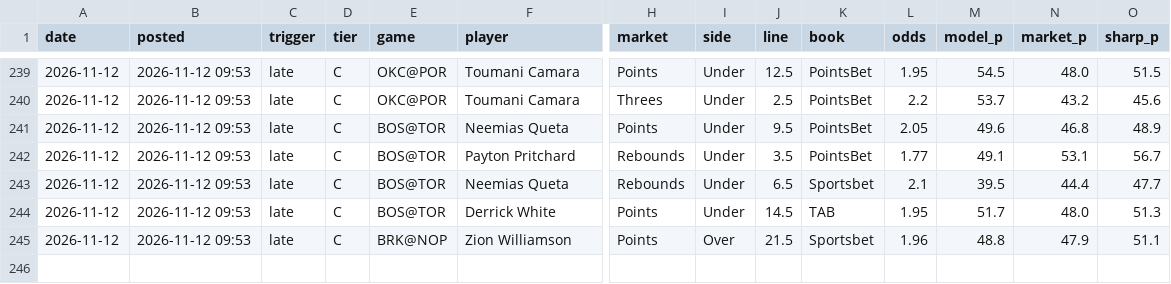
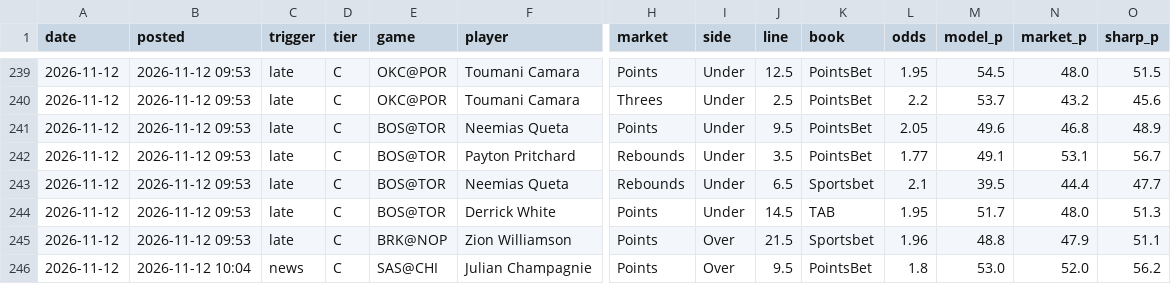
Before and after one commit to andrewkyriacou1993-lang/claudiopunt, a CSV file: research/bottomup/shadow_track.csv, drawn as a sheet; only a part is shown, gaps mark what is left out; rows hold the shown columns only; the diff names each change by its address in the sheet, - before the commit and + after, or states it on an @@ line.

```diff
--- a/research/bottomup/shadow_track.csv
+++ b/research/bottomup/shadow_track.csv
+row 246: 2026-11-12 | 2026-11-12 10:04 | news | C | SAS@CHI | Julian Champagnie | Points | Over | 9.5 | PointsBet | 1.8 | 53.0 | 52.0 | 56.2
```
Also changed, not shown: data/best.csv, data/injuries.csv, 13 other files.
